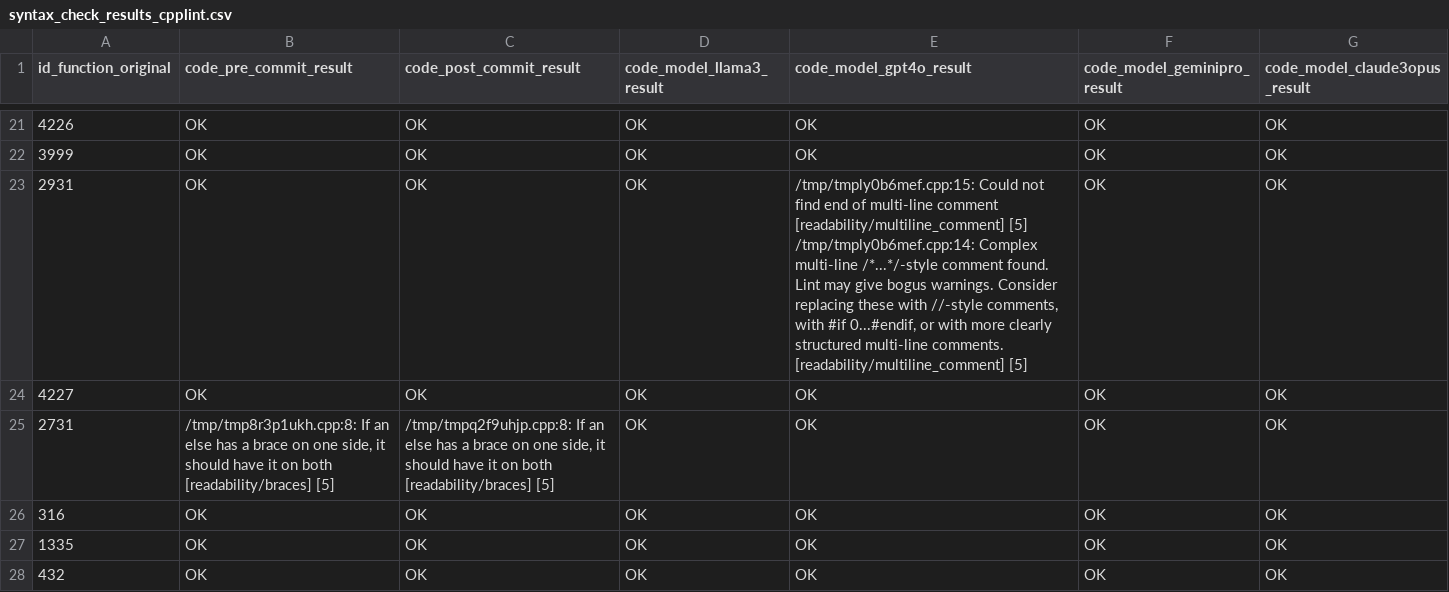
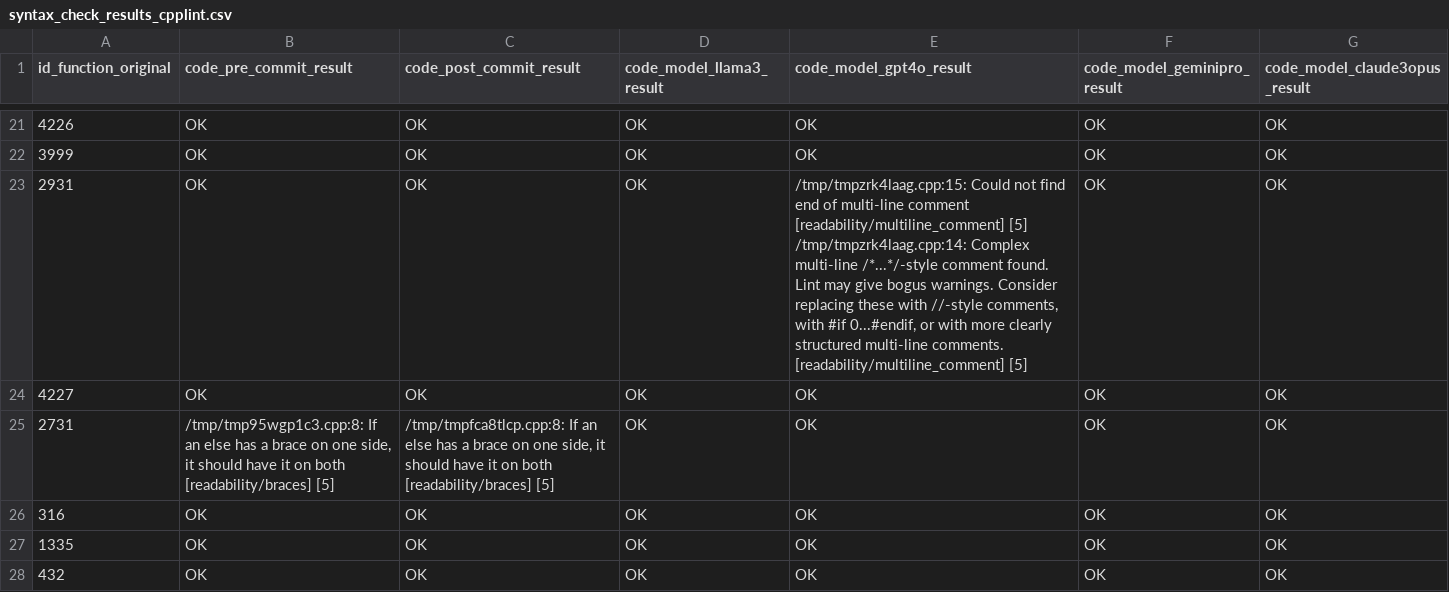
Before and after one commit to waltim/llm-check-syntax, a CSV file: syntax_check_results_cpplint.csv, drawn as a sheet; only a part is shown, gaps mark what is left out; the diff covers the shown part only.

```diff
--- a/syntax_check_results_cpplint.csv
+++ b/syntax_check_results_cpplint.csv
@@ -23,6 +23,6 @@ id_function_original,code_pre_commit_result,code_post_commit_result,code_model_l
 3999,OK,OK,OK,OK,OK,OK
-2931,OK,OK,OK,"/tmp/tmply0b6mef.cpp:15:  Could not find end of multi-line comment  [readability/multiline_comment] [5]
-/tmp/tmply0b6mef.cpp:14:  Complex multi-line /*...*/-style comment found. Lint may give bogus warnings.  Consider replacing these with //-style comments, with #if 0...#endif, or with more clearly structured multi-line comments.  [readability/multiline_comment] [5]",OK,OK
+2931,OK,OK,OK,"/tmp/tmpzrk4laag.cpp:15:  Could not find end of multi-line comment  [readability/multiline_comment] [5]
+/tmp/tmpzrk4laag.cpp:14:  Complex multi-line /*...*/-style comment found. Lint may give bogus warnings.  Consider replacing these with //-style comments, with #if 0...#endif, or with more clearly structured multi-line comments.  [readability/multiline_comment] [5]",OK,OK
 4227,OK,OK,OK,OK,OK,OK
-2731,"/tmp/tmp8r3p1ukh.cpp:8:  If an else has a brace on one side, it should have it on both  [readability/braces] [5]","/tmp/tmpq2f9uhjp.cpp:8:  If an else has a brace on one side, it should have it on both  [readability/braces] [5]",OK,OK,OK,OK
+2731,"/tmp/tmp95wgp1c3.cpp:8:  If an else has a brace on one side, it should have it on both  [readability/braces] [5]","/tmp/tmpfca8tlcp.cpp:8:  If an else has a brace on one side, it should have it on both  [readability/braces] [5]",OK,OK,OK,OK
 316,OK,OK,OK,OK,OK,OK
```
Also changed, not shown: 8 edited cells elsewhere in this file, 2 other files.
